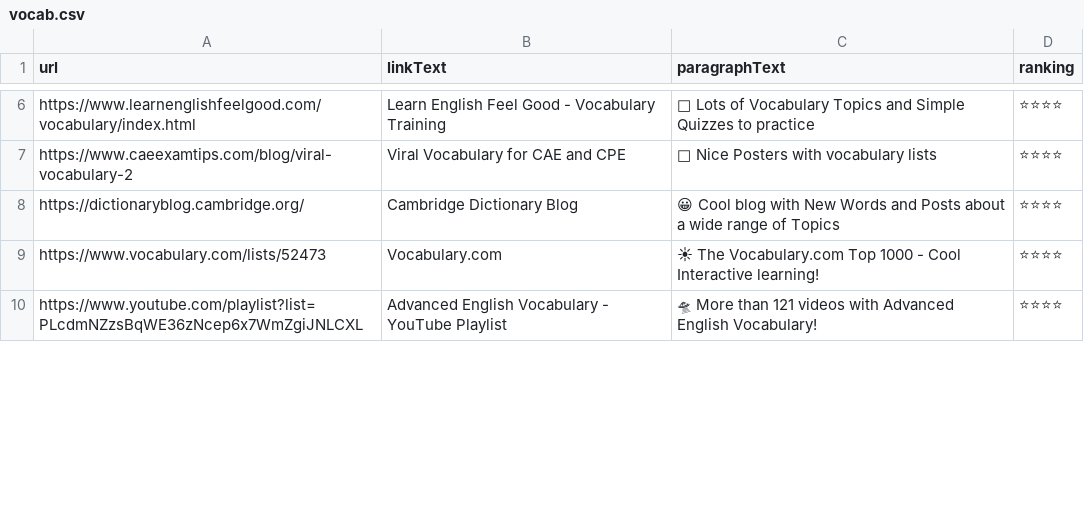
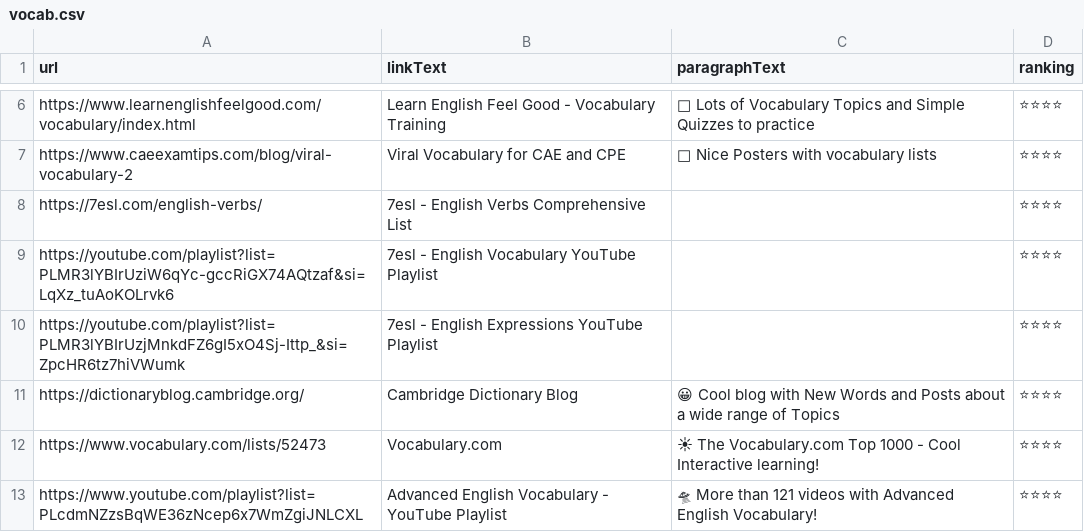
Before and after one commit to GeroZayas/Best-English-Resources, a CSV file: data/vocab.csv, drawn as a sheet; only a part is shown, gaps mark what is left out.

```diff
--- a/data/vocab.csv
+++ b/data/vocab.csv
@@ -7,2 +7,5 @@ https://www.learnenglishfeelgood.com/vocabulary/index.html,Learn English Feel Go
 https://www.caeexamtips.com/blog/viral-vocabulary-2,Viral Vocabulary for CAE and CPE,🦁 Nice Posters with vocabulary lists,⭐⭐⭐⭐
+https://7esl.com/english-verbs/,7esl - English Verbs Comprehensive List,,⭐⭐⭐⭐
+https://youtube.com/playlist?list=PLMR3lYBIrUziW6qYc-gccRiGX74AQtzaf&si=LqXz_tuAoKOLrvk6,7esl - English Vocabulary YouTube Playlist,,⭐⭐⭐⭐
+https://youtube.com/playlist?list=PLMR3lYBIrUzjMnkdFZ6gI5xO4Sj-Ittp_&si=ZpcHR6tz7hiVWumk,7esl - English Expressions YouTube Playlist,,⭐⭐⭐⭐
 https://dictionaryblog.cambridge.org/,Cambridge Dictionary Blog,😀 Cool blog with New Words and Posts about a wide range of Topics,⭐⭐⭐⭐
```
Also changed, not shown: data/cae.csv, data/fce.csv, 8 other files.
